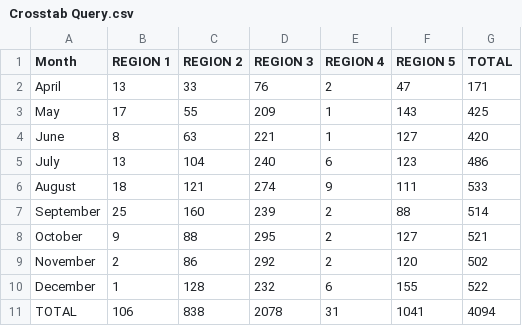
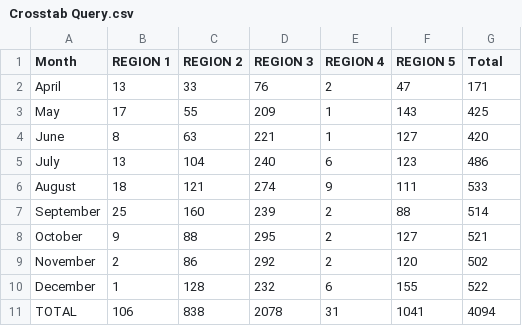
Before and after one commit to yli74/movies, a CSV file: Crosstab Query.csv, drawn as a sheet.

Commit message:
Update Crosstab Query.csv

```diff
--- a/Crosstab Query.csv
+++ b/Crosstab Query.csv
@@ -1,2 +1,2 @@
-Month,REGION 1,REGION 2,REGION 3,REGION 4,REGION 5,TOTAL
+Month,REGION 1,REGION 2,REGION 3,REGION 4,REGION 5,Total
 April,13,33,76,2,47,171
```
